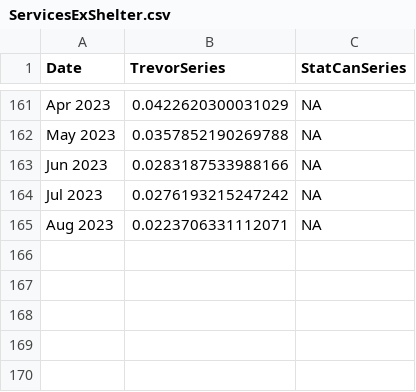
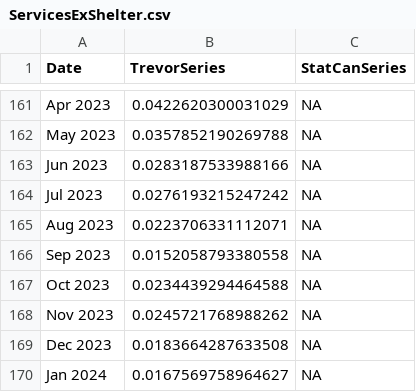
Before and after one commit to trevortombe/inflation, a CSV file: Data/ServicesExShelter.csv, drawn as a sheet; only a part is shown, gaps mark what is left out.

```diff
--- a/Data/ServicesExShelter.csv
+++ b/Data/ServicesExShelter.csv
@@ -165 +165,6 @@ Jul 2023,0.0276193215247242,NA
 Aug 2023,0.0223706331112071,NA
+Sep 2023,0.0152058793380558,NA
+Oct 2023,0.0234439294464588,NA
+Nov 2023,0.0245721768988262,NA
+Dec 2023,0.0183664287633508,NA
+Jan 2024,0.0167569758964627,NA
```
Also changed, not shown: 14 other files.
